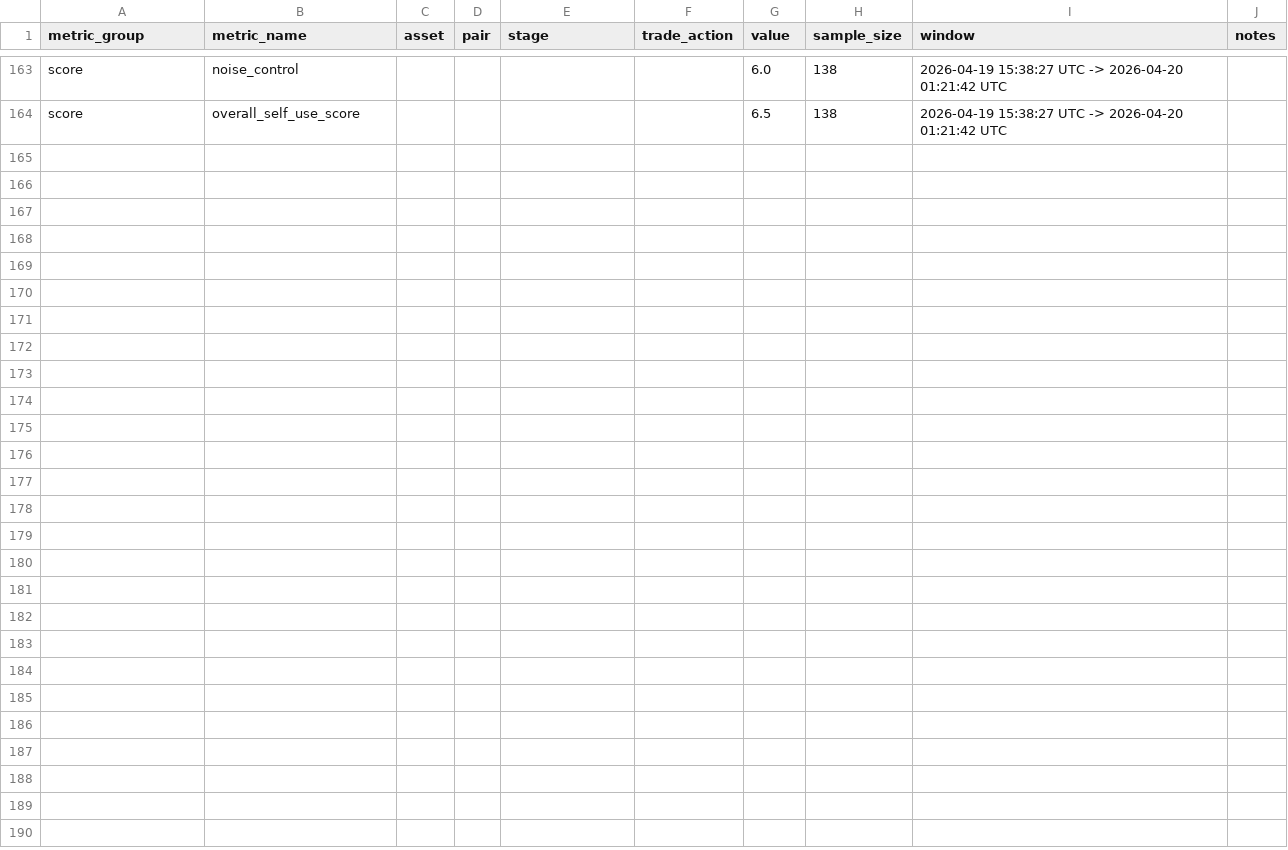
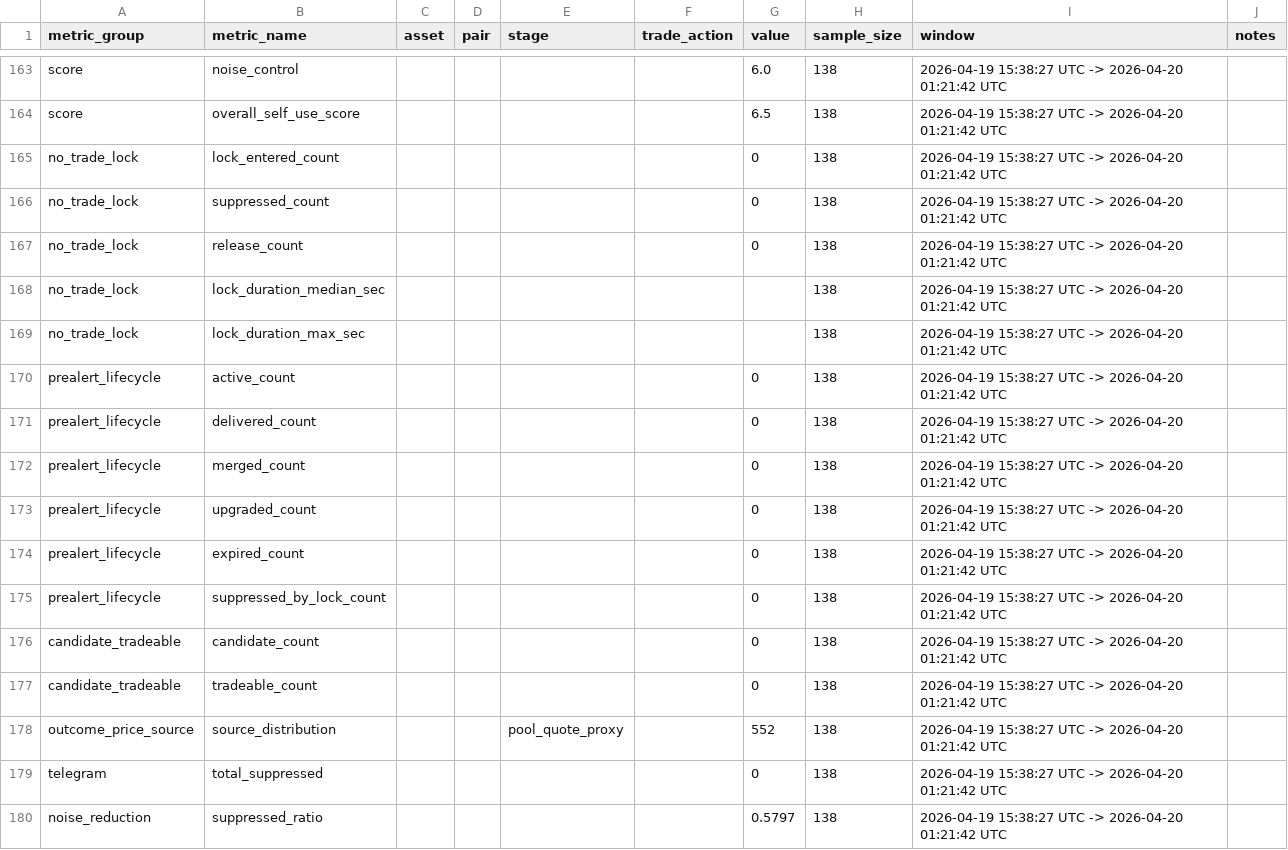
Before and after one commit to yifanfengsu/chain-monitor, a CSV file: reports/overnight_trade_action_metrics_latest.csv, drawn as a sheet; only a part is shown, gaps mark what is left out.

```diff
--- a/reports/overnight_trade_action_metrics_latest.csv
+++ b/reports/overnight_trade_action_metrics_latest.csv
@@ -164 +164,17 @@ score,noise_control,,,,,6.0,138,2026-04-19 15:38:27 UTC -> 2026-04-20 01:21:42 U
 score,overall_self_use_score,,,,,6.5,138,2026-04-19 15:38:27 UTC -> 2026-04-20 01:21:42 UTC,
+no_trade_lock,lock_entered_count,,,,,0,138,2026-04-19 15:38:27 UTC -> 2026-04-20 01:21:42 UTC,
+no_trade_lock,suppressed_count,,,,,0,138,2026-04-19 15:38:27 UTC -> 2026-04-20 01:21:42 UTC,
+no_trade_lock,release_count,,,,,0,138,2026-04-19 15:38:27 UTC -> 2026-04-20 01:21:42 UTC,
+no_trade_lock,lock_duration_median_sec,,,,,,138,2026-04-19 15:38:27 UTC -> 2026-04-20 01:21:42 UTC,
+no_trade_lock,lock_duration_max_sec,,,,,,138,2026-04-19 15:38:27 UTC -> 2026-04-20 01:21:42 UTC,
+prealert_lifecycle,active_count,,,,,0,138,2026-04-19 15:38:27 UTC -> 2026-04-20 01:21:42 UTC,
+prealert_lifecycle,delivered_count,,,,,0,138,2026-04-19 15:38:27 UTC -> 2026-04-20 01:21:42 UTC,
+prealert_lifecycle,merged_count,,,,,0,138,2026-04-19 15:38:27 UTC -> 2026-04-20 01:21:42 UTC,
+prealert_lifecycle,upgraded_count,,,,,0,138,2026-04-19 15:38:27 UTC -> 2026-04-20 01:21:42 UTC,
+prealert_lifecycle,expired_count,,,,,0,138,2026-04-19 15:38:27 UTC -> 2026-04-20 01:21:42 UTC,
+prealert_lifecycle,suppressed_by_lock_count,,,,,0,138,2026-04-19 15:38:27 UTC -> 2026-04-20 01:21:42 UTC,
+candidate_tradeable,candidate_count,,,,,0,138,2026-04-19 15:38:27 UTC -> 2026-04-20 01:21:42 UTC,
+candidate_tradeable,tradeable_count,,,,,0,138,2026-04-19 15:38:27 UTC -> 2026-04-20 01:21:42 UTC,
+outcome_price_source,source_distribution,,,pool_quote_proxy,,552,138,2026-04-19 15:38:27 UTC -> 2026-04-20 01:21:42 UTC,
+telegram,total_suppressed,,,,,0,138,2026-04-19 15:38:27 UTC -> 2026-04-20 01:21:42 UTC,
+noise_reduction,suppressed_ratio,,,,,0.5797,138,2026-04-19 15:38:27 UTC -> 2026-04-20 01:21:42 UTC,
```
Also changed, not shown: 17 other files.
